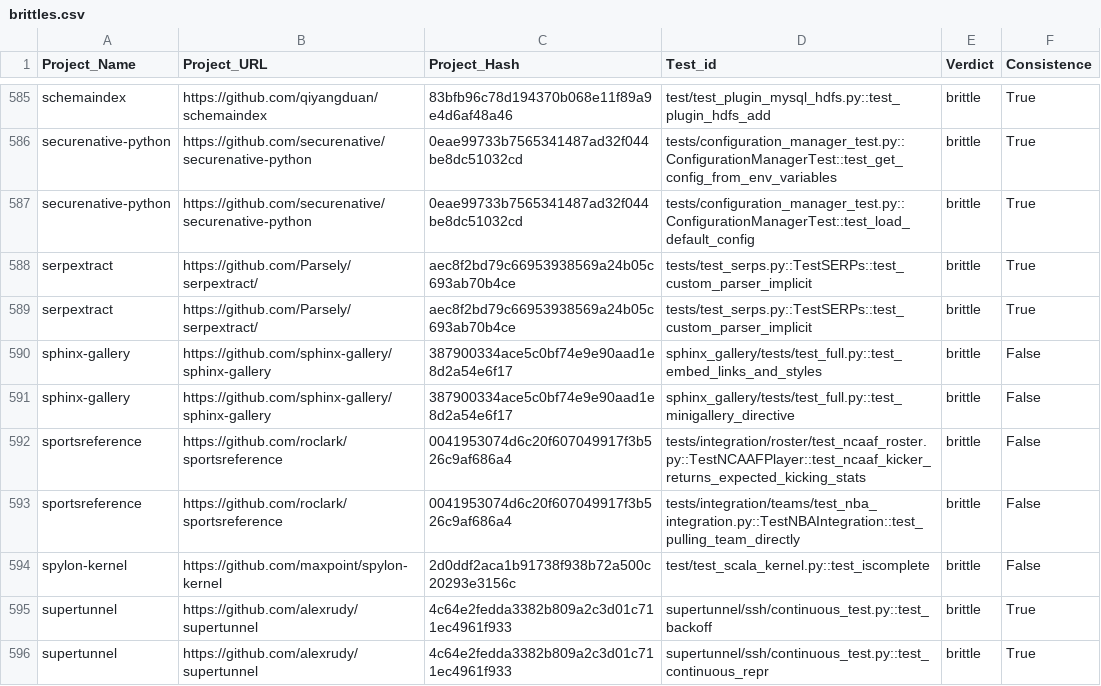
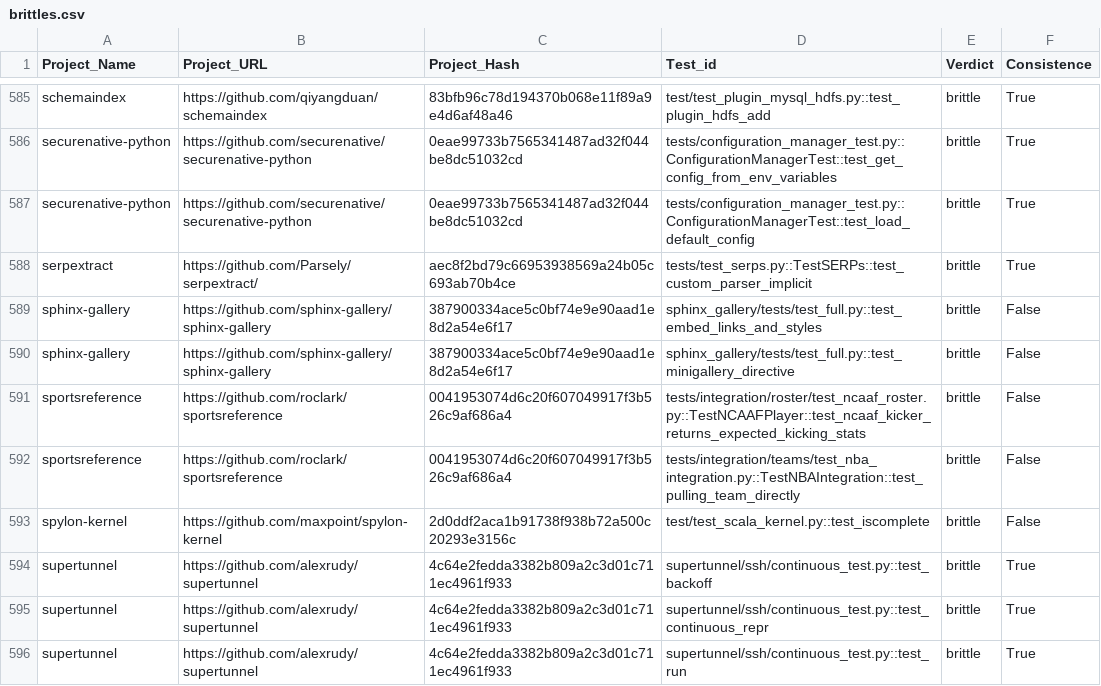
Before and after one commit to ailen-wrx/iFixFlakies_python, a CSV file: master/src/brittles.csv, drawn as a sheet; only a part is shown, gaps mark what is left out; the shorter side is filled out with more unchanged rows.

```diff
--- a/master/src/brittles.csv
+++ b/master/src/brittles.csv
@@ -588,3 +588,2 @@ securenative-python,https://github.com/securenative/securenative-python,0eae9973
 serpextract,https://github.com/Parsely/serpextract/,aec8f2bd79c66953938569a24b05c693ab70b4ce,tests/test_serps.py::TestSERPs::test_custom_parser_implicit,brittle,True
-serpextract,https://github.com/Parsely/serpextract/,aec8f2bd79c66953938569a24b05c693ab70b4ce,tests/test_serps.py::TestSERPs::test_custom_parser_implicit,brittle,True
 sphinx-gallery,https://github.com/sphinx-gallery/sphinx-gallery,387900334ace5c0bf74e9e90aad1e8d2a54e6f17,sphinx_gallery/tests/test_full.py::test_embed_links_and_styles,brittle,False
```
Also changed, not shown: master/src/random_victim.csv, master/src/victim_or_brittles.csv, 8 other files.
